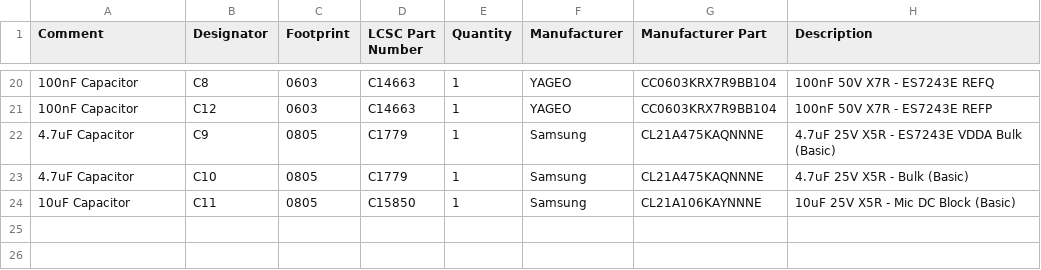
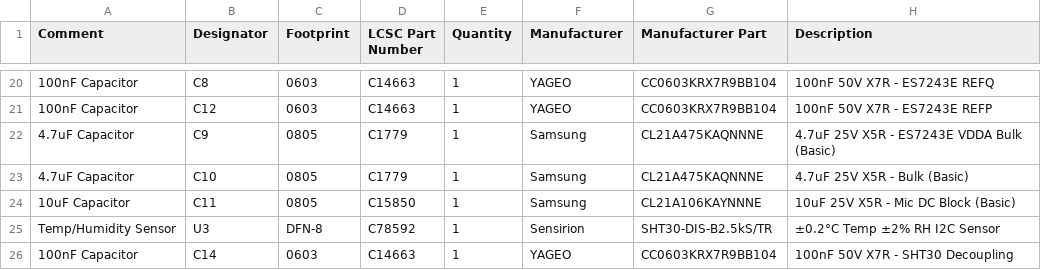
Before and after one commit to chriskinal/QuailTracker, a CSV file: hardware/easyeda/QuailARU_BOM_JLCPCB.csv, drawn as a sheet; only a part is shown, gaps mark what is left out; the diff names each change by its address in the sheet, - before the commit and + after, or states it on an @@ line.

```diff
--- a/hardware/easyeda/QuailARU_BOM_JLCPCB.csv
+++ b/hardware/easyeda/QuailARU_BOM_JLCPCB.csv
+row 25: Temp/Humidity Sensor | U3 | DFN-8 | C78592 | 1 | Sensirion | SHT30-DIS-B2.5kS/TR | ±0.2°C Temp ±2% RH I2C Sensor
+row 26: 100nF Capacitor | C14 | 0603 | C14663 | 1 | YAGEO | CC0603KRX7R9BB104 | 100nF 50V X7R - SHT30 Decoupling
```
Also changed, not shown: 18 other files.
